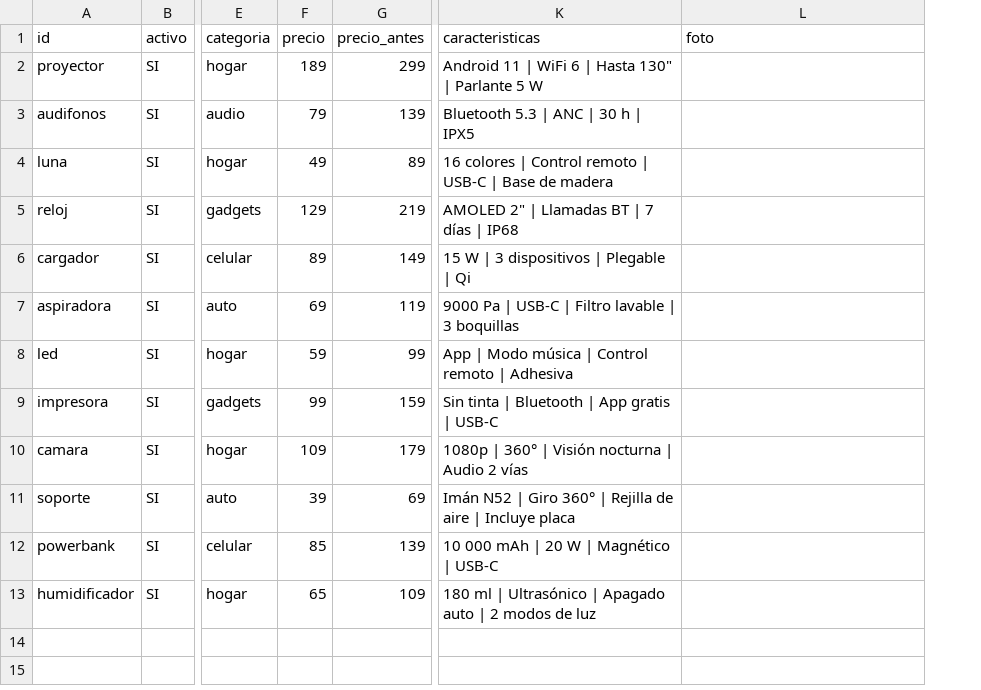
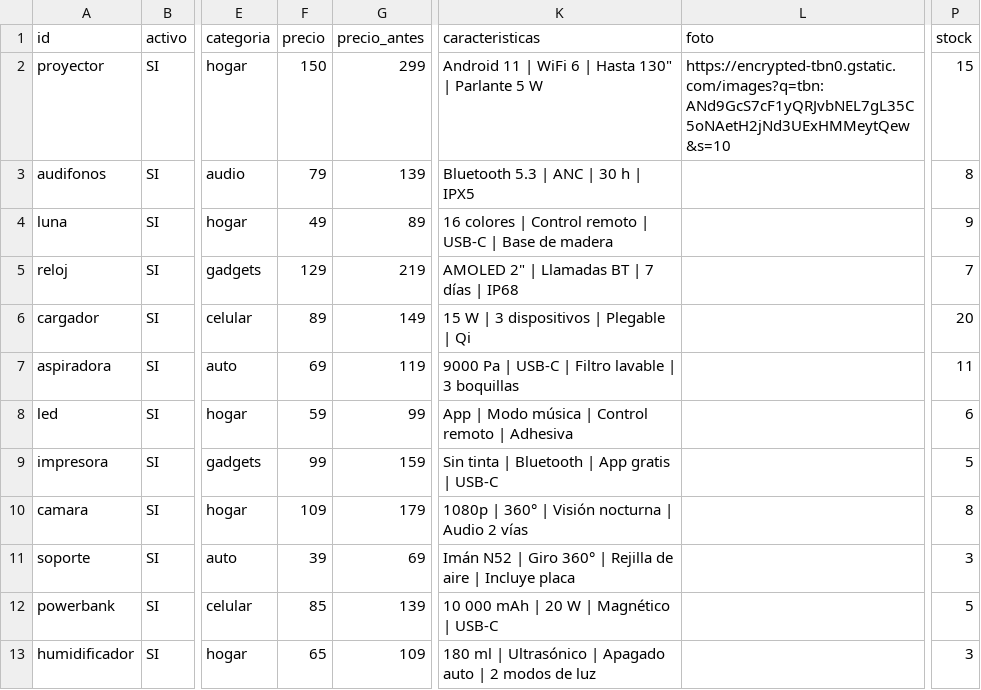
Before and after one commit to limafiestasyeventos-pixel/masnovedadestec, a CSV file: productos.csv, drawn as a sheet; only a part is shown, gaps mark what is left out; the diff names each change by its address in the sheet, - before the commit and + after, or states it on an @@ line.

```diff
--- a/productos.csv
+++ b/productos.csv
+column P (stock), rows 2-13: 15 | 8 | 9 | 7 | 20 | 11 | 6 | 5 | 8 | 3 | 5 | 3
-F2 (precio): 189
+F2 (precio): 150
-L2 (foto): (empty)
+L2 (foto): https://encrypted-tbn0.gstatic.com/images?q=tbn:ANd9GcS7cF1yQRJvbNEL7gL35C5oNAetH2jNd3UExHMMeytQew&s=10
```
Also changed, not shown: 1 other file.
